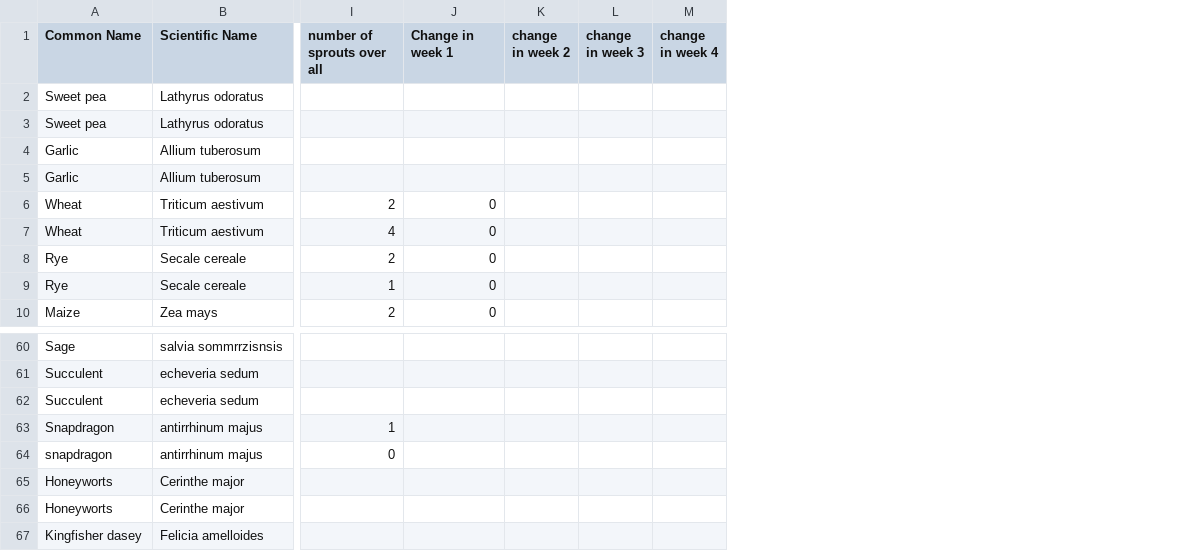
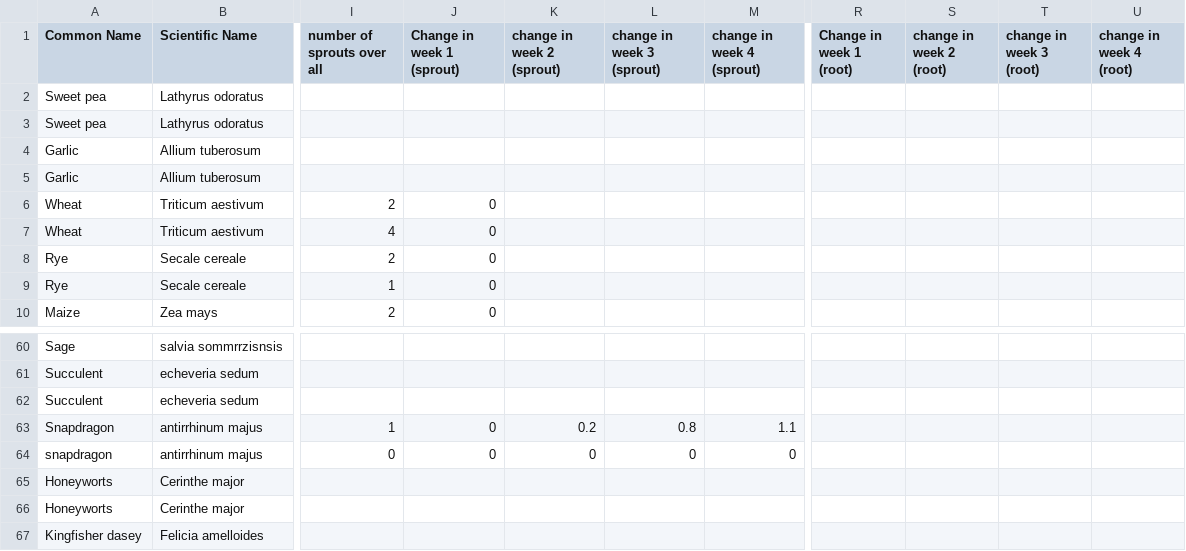
Before and after one commit to apaquette/Bio-Data-Visualization, a CSV file: raw data final.csv, drawn as a sheet; only a part is shown, gaps mark what is left out; removed rows and columns are numbered as before the commit, all else as after; the diff names each change by its address in the sheet, - before the commit and + after, or states it on an @@ line.

Commit message:
Added data catagories

```diff
--- a/raw data final.csv
+++ b/raw data final.csv
-column K (change in week 2), empty
-column L (change in week 3), empty
-column M (change in week 4), empty
+column K (change in week 2 (sprout)), rows 63-64: 0.2 | 0
+column L (change in week 3 (sprout)), rows 63-64: 0.8 | 0
+column M (change in week 4 (sprout)), rows 63-64: 1.1 | 0
+column R (Change in week 1 (root)), empty
+column S (change in week 2 (root)), empty
+column T (change in week 3 (root)), empty
+column U (change in week 4 (root)), empty
-J1: Change in week 1
+J1: Change in week 1 (sprout)
-J63:J64 (Change in week 1 (sprout)): (empty)
+J63:J64 (Change in week 1 (sprout)): 0
```
